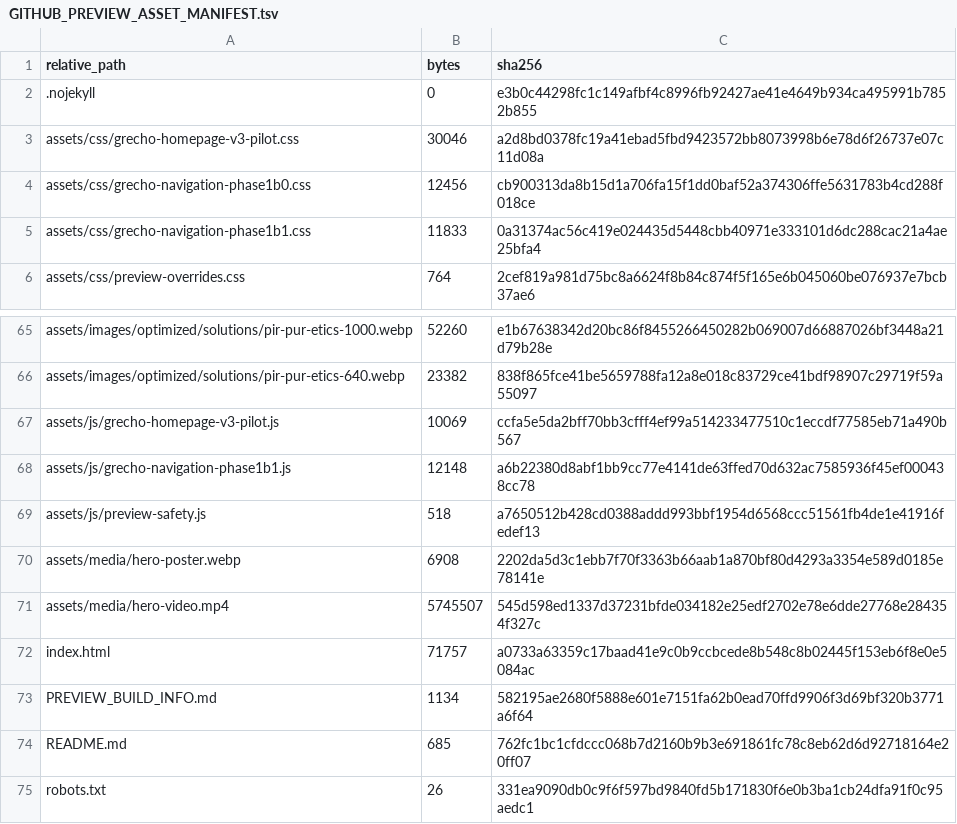
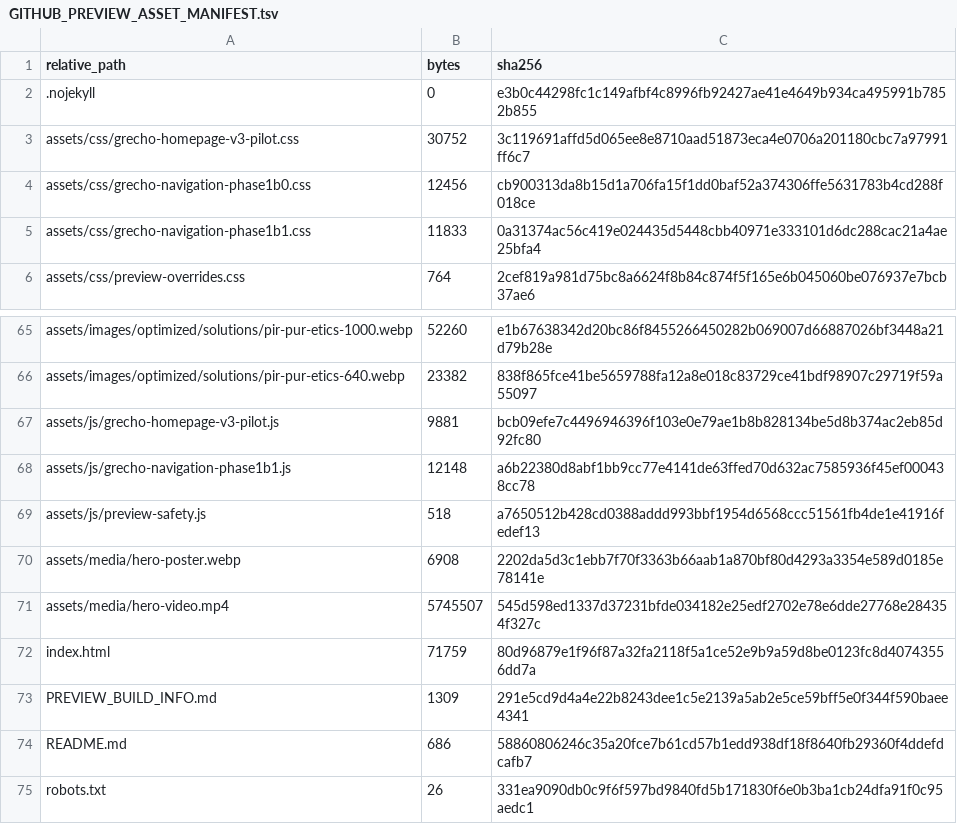
Before and after one commit to huangwenliang2111-ship-it/grecho-homepage-v3-review, a TSV file: GITHUB_PREVIEW_ASSET_MANIFEST.tsv, drawn as a sheet; only a part is shown, gaps mark what is left out.

Commit message:
fix(preview): publish phase1c r3a edge guards

```diff
--- a/GITHUB_PREVIEW_ASSET_MANIFEST.tsv
+++ b/GITHUB_PREVIEW_ASSET_MANIFEST.tsv
@@ -2,3 +2,3 @@ relative_path	bytes	sha256
 .nojekyll	0	e3b0c44298fc1c149afbf4c8996fb92427ae41e4649b934ca495991b7852b855
-assets/css/grecho-homepage-v3-pilot.css	30046	a2d8bd0378fc19a41ebad5fbd9423572bb8073998b6e78d6f26737e07c11d08a
+assets/css/grecho-homepage-v3-pilot.css	30752	3c119691affd5d065ee8e8710aad51873eca4e0706a201180cbc7a97991ff6c7
 assets/css/grecho-navigation-phase1b0.css	12456	cb900313da8b15d1a706fa15f1dd0baf52a374306ffe5631783b4cd288f018ce
@@ -66,3 +66,3 @@ assets/images/optimized/solutions/pir-pur-etics-1000.webp	52260	e1b67638342d20bc
 assets/images/optimized/solutions/pir-pur-etics-640.webp	23382	838f865fce41be5659788fa12a8e018c83729ce41bdf98907c29719f59a55097
-assets/js/grecho-homepage-v3-pilot.js	10069	ccfa5e5da2bff70bb3cfff4ef99a514233477510c1eccdf77585eb71a490b567
+assets/js/grecho-homepage-v3-pilot.js	9881	bcb09efe7c4496946396f103e0e79ae1b8b828134be5d8b374ac2eb85d92fc80
 assets/js/grecho-navigation-phase1b1.js	12148	a6b22380d8abf1bb9cc77e4141de63ffed70d632ac7585936f45ef000438cc78
@@ -71,5 +71,5 @@ assets/media/hero-poster.webp	6908	2202da5d3c1ebb7f70f3363b66aab1a870bf80d4293a3
 assets/media/hero-video.mp4	5745507	545d598ed1337d37231bfde034182e25edf2702e78e6dde27768e284354f327c
-index.html	71757	a0733a63359c17baad41e9c0b9ccbcede8b548c8b02445f153eb6f8e0e5084ac
-PREVIEW_BUILD_INFO.md	1134	582195ae2680f5888e601e7151fa62b0ead70ffd9906f3d69bf320b3771a6f64
-README.md	685	762fc1bc1cfdccc068b7d2160b9b3e691861fc78c8eb62d6d92718164e20ff07
+index.html	71759	80d96879e1f96f87a32fa2118f5a1ce52e9b9a59d8be0123fc8d40743556dd7a
+PREVIEW_BUILD_INFO.md	1309	291e5cd9d4a4e22b8243dee1c5e2139a5ab2e5ce59bff5e0f344f590baee4341
+README.md	686	58860806246c35a20fce7b61cd57b1edd938df18f8640fb29360f4ddefdcafb7
 robots.txt	26	331ea9090db0c9f6f597bd9840fd5b171830f6e0b3ba1cb24dfa91f0c95aedc1
```
Also changed, not shown: 5 other files.
